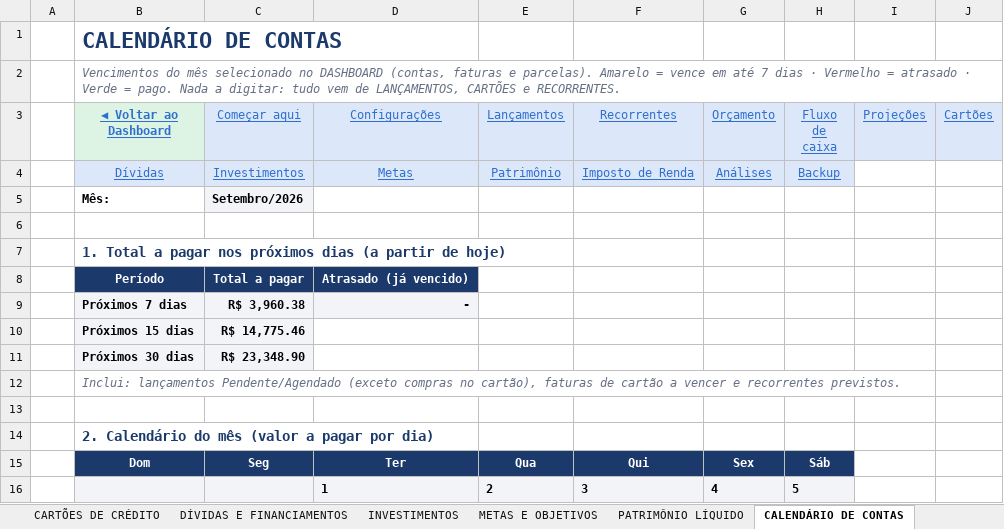
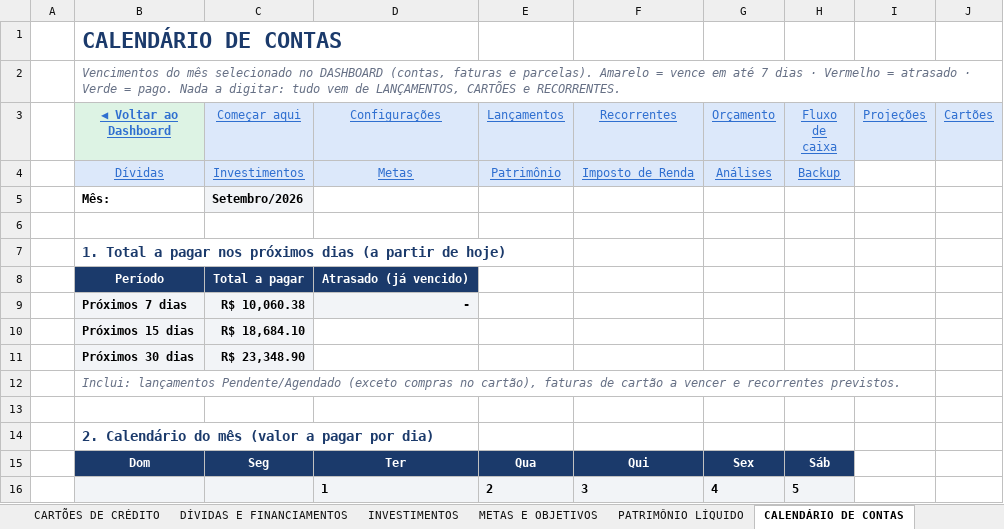
Before and after one commit to Gabitoprof/Planner-finance, an Excel workbook: Planilha_Financeira_Avancada.xlsx, sheet CALENDÁRIO DE CONTAS, drawn as a sheet; only a part is shown; values as stored, in another font and other column widths than the file's, no borders; conditional formats not drawn; the diff names each change by its address in the sheet, - before the commit and + after, or states it on an @@ line.

```diff
--- a/Planilha_Financeira_Avancada.xlsx (sheet CALENDÁRIO DE CONTAS)
+++ b/Planilha_Financeira_Avancada.xlsx (sheet CALENDÁRIO DE CONTAS)
-C9 (Começar aqui): R$ 3,960.38
+C9 (Começar aqui): R$ 10,060.38
-C10 (Começar aqui): R$ 14,775.46
+C10 (Começar aqui): R$ 18,684.10
```
Also changed, not shown: sheet INVESTIMENTOS, sheet BACKUP, sheet CONFIGURAÇÕES, formulas that keep their value, Planilha_Financeira_Avancada_LIMPA.xlsx, 3 other files.
